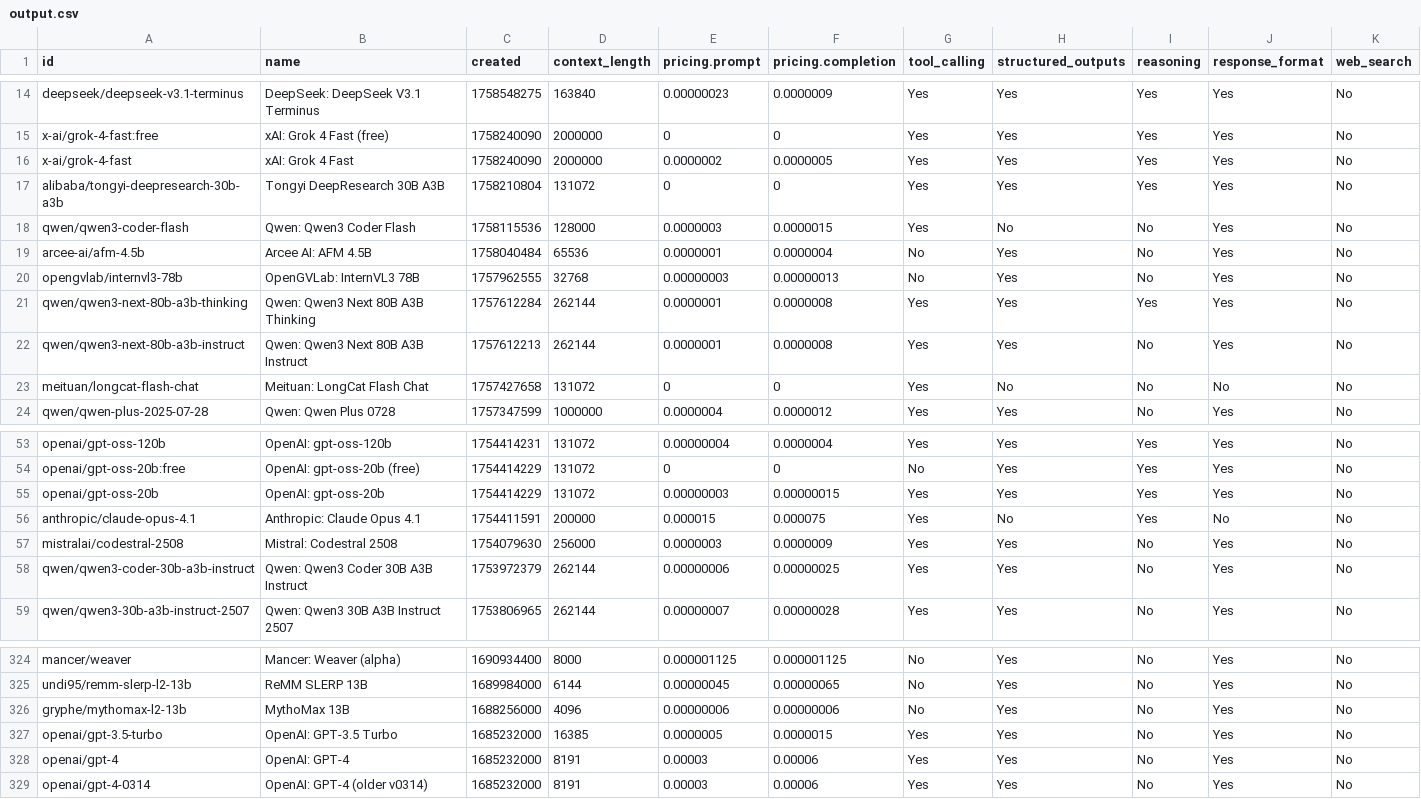
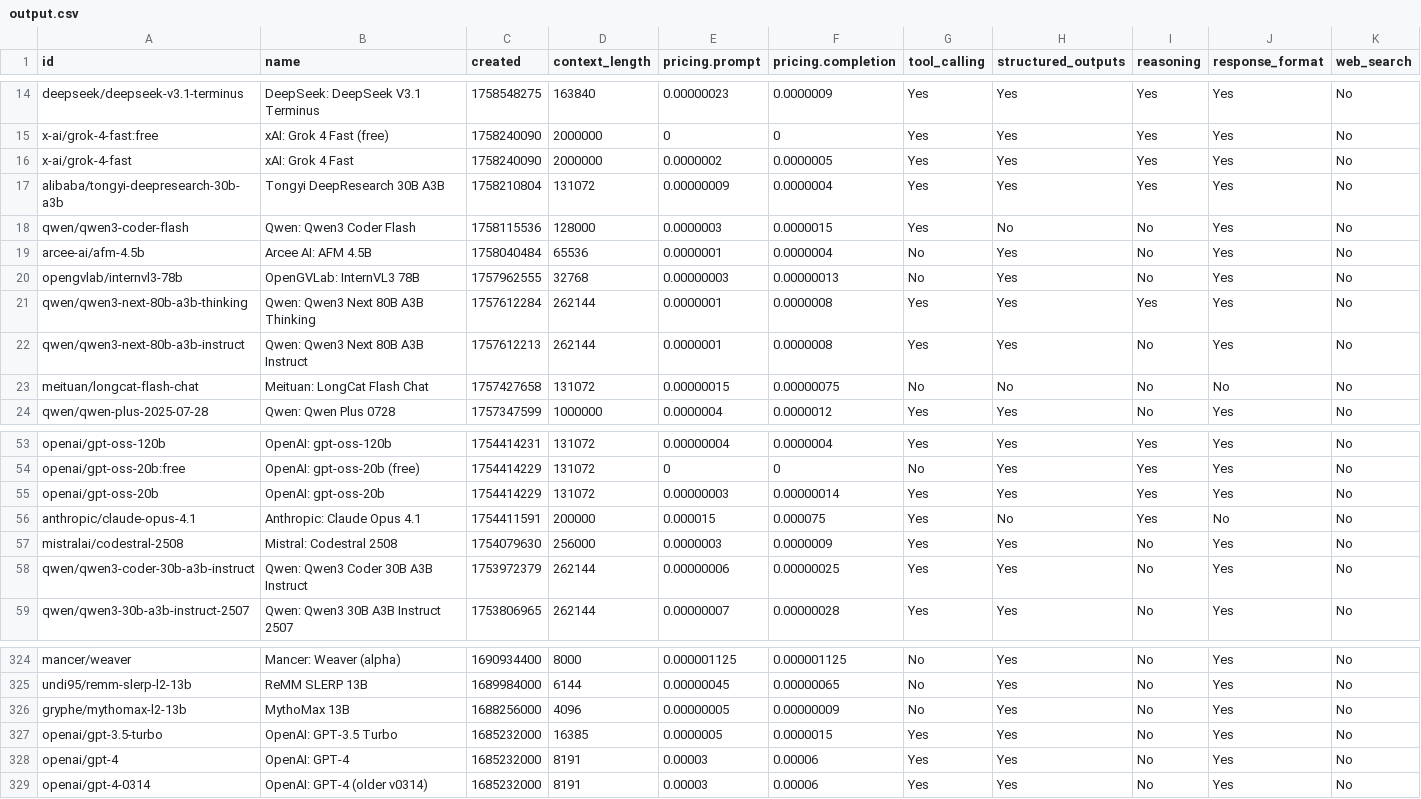
Before and after one commit to jvrck/openrouterlist, a CSV file: data/output.csv, drawn as a sheet; only a part is shown, gaps mark what is left out.

```diff
--- a/data/output.csv
+++ b/data/output.csv
@@ -16,3 +16,3 @@ id,name,created,context_length,pricing.prompt,pricing.completion,tool_calling,st
 "x-ai/grok-4-fast","xAI: Grok 4 Fast",1758240090,2000000,"0.0000002","0.0000005","Yes","Yes","Yes","Yes","No"
-"alibaba/tongyi-deepresearch-30b-a3b","Tongyi DeepResearch 30B A3B",1758210804,131072,"0","0","Yes","Yes","Yes","Yes","No"
+"alibaba/tongyi-deepresearch-30b-a3b","Tongyi DeepResearch 30B A3B",1758210804,131072,"0.00000009","0.0000004","Yes","Yes","Yes","Yes","No"
 "qwen/qwen3-coder-flash","Qwen: Qwen3 Coder Flash",1758115536,128000,"0.0000003","0.0000015","Yes","No","No","Yes","No"
@@ -22,3 +22,3 @@ id,name,created,context_length,pricing.prompt,pricing.completion,tool_calling,st
 "qwen/qwen3-next-80b-a3b-instruct","Qwen: Qwen3 Next 80B A3B Instruct",1757612213,262144,"0.0000001","0.0000008","Yes","Yes","No","Yes","No"
-"meituan/longcat-flash-chat","Meituan: LongCat Flash Chat",1757427658,131072,"0","0","Yes","No","No","No","No"
+"meituan/longcat-flash-chat","Meituan: LongCat Flash Chat",1757427658,131072,"0.00000015","0.00000075","No","No","No","No","No"
 "qwen/qwen-plus-2025-07-28","Qwen: Qwen Plus 0728",1757347599,1000000,"0.0000004","0.0000012","Yes","Yes","No","Yes","No"
@@ -54,3 +54,3 @@ id,name,created,context_length,pricing.prompt,pricing.completion,tool_calling,st
 "openai/gpt-oss-20b:free","OpenAI: gpt-oss-20b (free)",1754414229,131072,"0","0","No","Yes","Yes","Yes","No"
-"openai/gpt-oss-20b","OpenAI: gpt-oss-20b",1754414229,131072,"0.00000003","0.00000015","Yes","Yes","Yes","Yes","No"
+"openai/gpt-oss-20b","OpenAI: gpt-oss-20b",1754414229,131072,"0.00000003","0.00000014","Yes","Yes","Yes","Yes","No"
 "anthropic/claude-opus-4.1","Anthropic: Claude Opus 4.1",1754411591,200000,"0.000015","0.000075","Yes","No","Yes","No","No"
@@ -325,3 +325,3 @@ id,name,created,context_length,pricing.prompt,pricing.completion,tool_calling,st
 "undi95/remm-slerp-l2-13b","ReMM SLERP 13B",1689984000,6144,"0.00000045","0.00000065","No","Yes","No","Yes","No"
-"gryphe/mythomax-l2-13b","MythoMax 13B",1688256000,4096,"0.00000006","0.00000006","No","Yes","No","Yes","No"
+"gryphe/mythomax-l2-13b","MythoMax 13B",1688256000,4096,"0.00000005","0.00000009","No","Yes","No","Yes","No"
 "openai/gpt-3.5-turbo","OpenAI: GPT-3.5 Turbo",1685232000,16385,"0.0000005","0.0000015","Yes","Yes","No","Yes","No"
```
Also changed, not shown: 2 other files.
